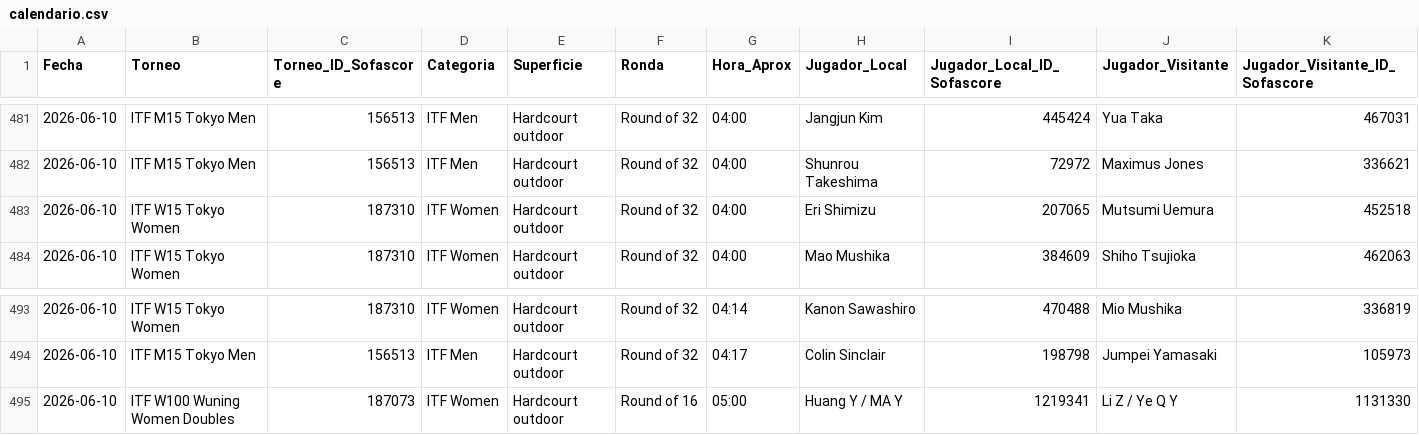
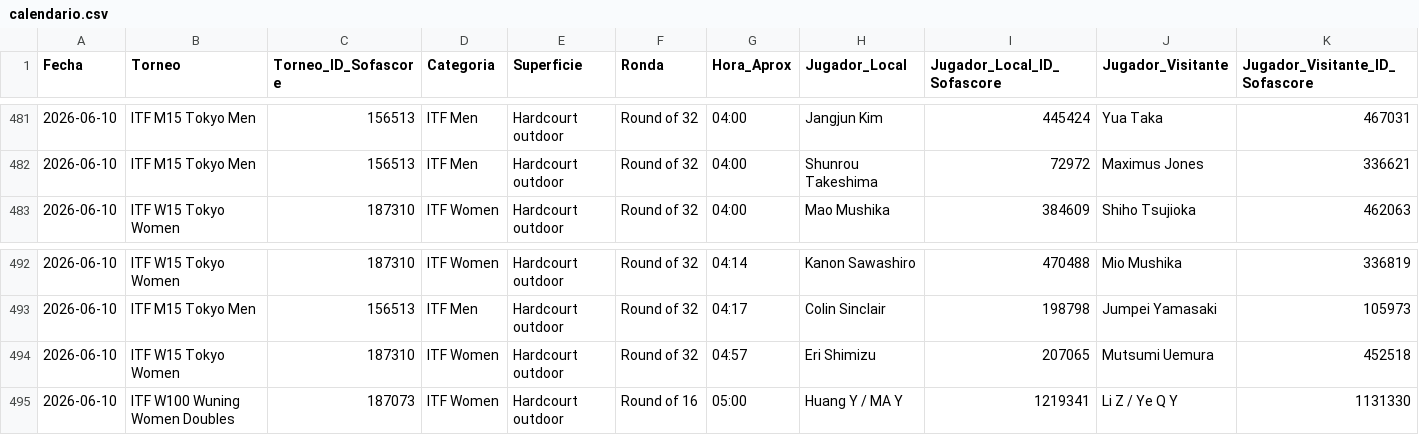
Before and after one commit to jaimerodri77/scraper, a CSV file: datos/calendario.csv, drawn as a sheet; only a part is shown, gaps mark what is left out; removed rows and columns are numbered as before the commit, all else as after; the diff names each change by its address in the sheet, - before the commit and + after, or states it on an @@ line.

Commit message:
Update datos: 2026-06-10 05:09

```diff
--- a/datos/calendario.csv
+++ b/datos/calendario.csv
-row 483: 2026-06-10 | ITF W15 Tokyo Women | 187310 | ITF Women | Hardcourt outdoor | Round of 32 | 04:00 | Eri Shimizu | 207065 | Mutsumi Uemura | 452518
+row 494: 2026-06-10 | ITF W15 Tokyo Women | 187310 | ITF Women | Hardcourt outdoor | Round of 32 | 04:57 | Eri Shimizu | 207065 | Mutsumi Uemura | 452518
```
